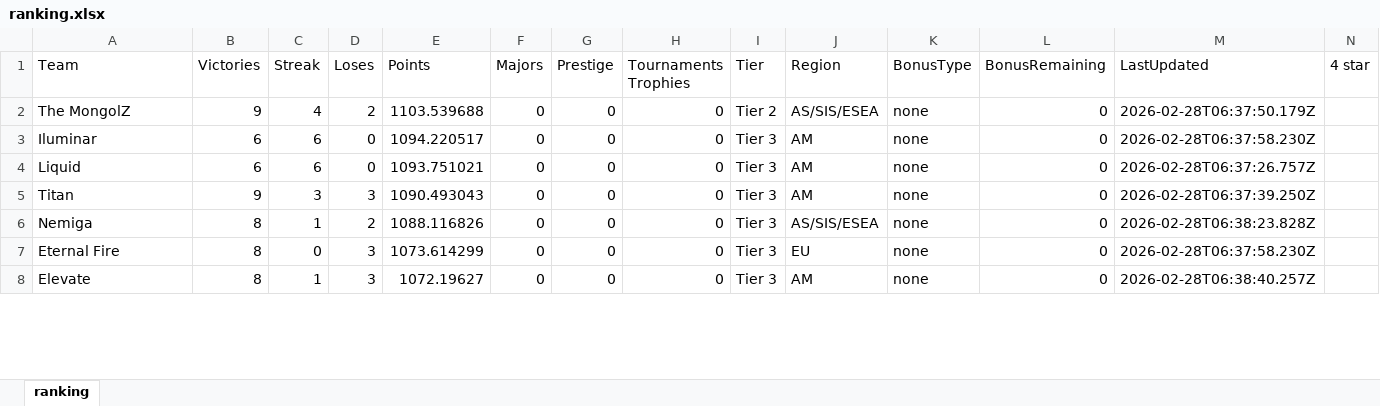
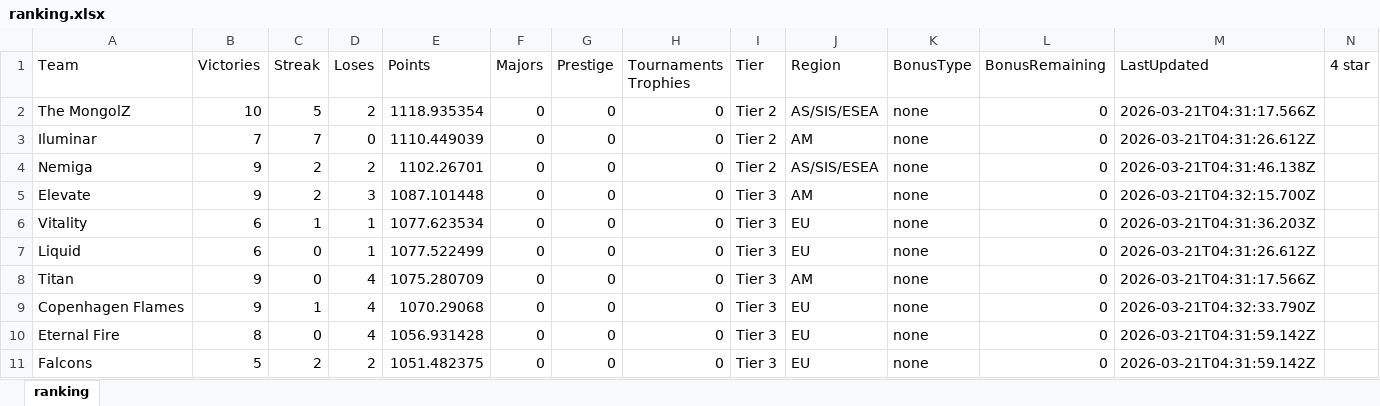
Before and after one commit to ckjhn/ck-tools, an Excel workbook: file/ranking.xlsx, sheet ranking, drawn as a sheet; only a part is shown; values as stored, in another font and other column widths than the file's, no borders; removed rows and columns are numbered as before the commit, all else as after; rows hold the shown columns only; the diff covers the shown part only; the diff names each change by its address in the sheet, - before the commit and + after, or states it on an @@ line.

```diff
--- a/file/ranking.xlsx (sheet ranking)
+++ b/file/ranking.xlsx (sheet ranking)
-B2 (Victories): 9
+B2 (Victories): 10
-C2 (Streak): 4
+C2 (Streak): 5
-E2 (Points): 1103.539688
+E2 (Points): 1118.935354
-M2 (LastUpdated): 2026-02-28T06:37:50.179Z
+M2 (LastUpdated): 2026-03-21T04:31:17.566Z
-B3 (Victories): 6
+B3 (Victories): 7
-C3 (Streak): 6
+C3 (Streak): 7
-E3 (Points): 1094.220517
+E3 (Points): 1110.449039
-I3 (Tier): Tier 3
+I3 (Tier): Tier 2
-M3 (LastUpdated): 2026-02-28T06:37:58.230Z
+M3 (LastUpdated): 2026-03-21T04:31:26.612Z
+row 4: Nemiga | 9 | 2 | 2 | 1102.26701 | 0 | 0 | 0 | Tier 2 | AS/SIS/ESEA | none | 0 | 2026-03-21T04:31:46.138Z
+row 5: Elevate | 9 | 2 | 3 | 1087.101448 | 0 | 0 | 0 | Tier 3 | AM | none | 0 | 2026-03-21T04:32:15.700Z
+row 6: Vitality | 6 | 1 | 1 | 1077.623534 | 0 | 0 | 0 | Tier 3 | EU | none | 0 | 2026-03-21T04:31:36.203Z
-C7 (Streak): 6
+C7 (Streak): 0
-D7 (Loses): 0
+D7 (Loses): 1
-E7 (Points): 1093.751021
+E7 (Points): 1077.522499
-J7 (Region): AM
+J7 (Region): EU
-M7 (LastUpdated): 2026-02-28T06:37:26.757Z
+M7 (LastUpdated): 2026-03-21T04:31:26.612Z
-C8 (Streak): 3
+C8 (Streak): 0
-D8 (Loses): 3
+D8 (Loses): 4
-E8 (Points): 1090.493043
+E8 (Points): 1075.280709
-M8 (LastUpdated): 2026-02-28T06:37:39.250Z
+M8 (LastUpdated): 2026-03-21T04:31:17.566Z
-A9 (Team): Nemiga
+A9 (Team): Copenhagen Flames
-B9 (Victories): 8
+B9 (Victories): 9
-D9 (Loses): 2
+D9 (Loses): 4
-E9 (Points): 1088.116826
+E9 (Points): 1070.29068
-J9 (Region): AS/SIS/ESEA
+J9 (Region): EU
-M9 (LastUpdated): 2026-02-28T06:38:23.828Z
+M9 (LastUpdated): 2026-03-21T04:32:33.790Z
-D10 (Loses): 3
+D10 (Loses): 4
-E10 (Points): 1073.614299
+E10 (Points): 1056.931428
-M10 (LastUpdated): 2026-02-28T06:37:58.230Z
+M10 (LastUpdated): 2026-03-21T04:31:59.142Z
-row 8: Elevate | 8 | 1 | 3 | 1072.19627 | 0 | 0 | 0 | Tier 3 | AM | none | 0 | 2026-02-28T06:38:40.257Z
+row 11: Falcons | 5 | 2 | 2 | 1051.482375 | 0 | 0 | 0 | Tier 3 | EU | none | 0 | 2026-03-21T04:31:59.142Z
```
Also changed, not shown: 3 added rows, 6 removed rows and 51 edited cells elsewhere in this sheet, file/history.xlsx, file/old.xlsx, 2 other files.
